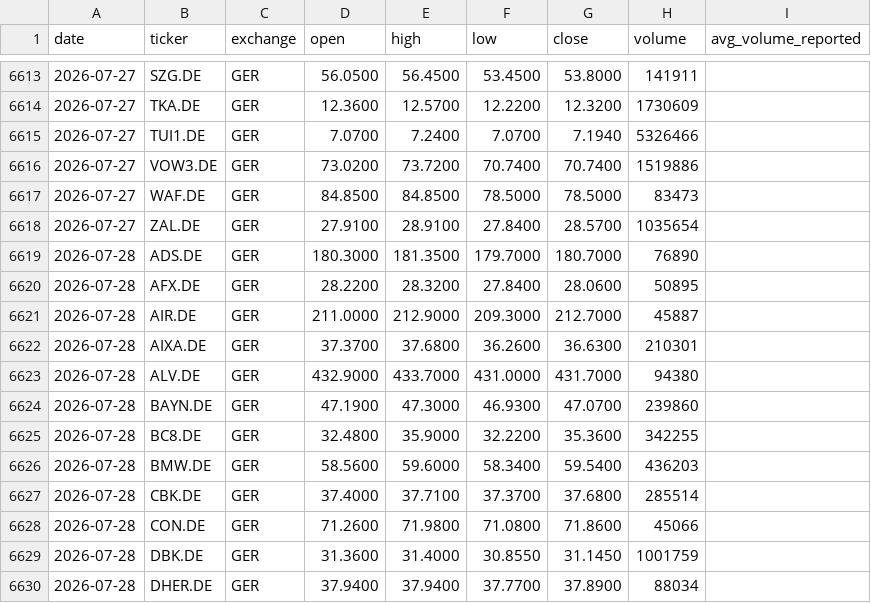
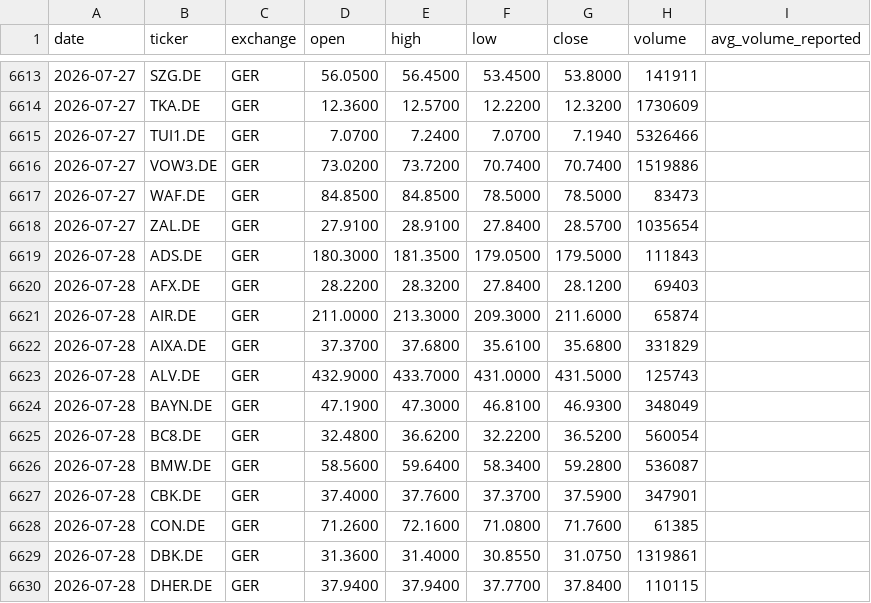
Before and after one commit to Toeffer/TradingJournal, a CSV file: data/eu_quote_history.csv, drawn as a sheet; only a part is shown, gaps mark what is left out; the diff covers the shown part only.

```diff
--- a/data/eu_quote_history.csv
+++ b/data/eu_quote_history.csv
@@ -6618,13 +6618,13 @@ date,ticker,exchange,open,high,low,close,volume,avg_volume_reported
 2026-07-27,ZAL.DE,GER,27.9100,28.9100,27.8400,28.5700,1035654,
-2026-07-28,ADS.DE,GER,180.3000,181.3500,179.7000,180.7000,76890,
-2026-07-28,AFX.DE,GER,28.2200,28.3200,27.8400,28.0600,50895,
-2026-07-28,AIR.DE,GER,211.0000,212.9000,209.3000,212.7000,45887,
-2026-07-28,AIXA.DE,GER,37.3700,37.6800,36.2600,36.6300,210301,
-2026-07-28,ALV.DE,GER,432.9000,433.7000,431.0000,431.7000,94380,
-2026-07-28,BAYN.DE,GER,47.1900,47.3000,46.9300,47.0700,239860,
-2026-07-28,BC8.DE,GER,32.4800,35.9000,32.2200,35.3600,342255,
-2026-07-28,BMW.DE,GER,58.5600,59.6000,58.3400,59.5400,436203,
-2026-07-28,CBK.DE,GER,37.4000,37.7100,37.3700,37.6800,285514,
-2026-07-28,CON.DE,GER,71.2600,71.9800,71.0800,71.8600,45066,
-2026-07-28,DBK.DE,GER,31.3600,31.4000,30.8550,31.1450,1001759,
-2026-07-28,DHER.DE,GER,37.9400,37.9400,37.7700,37.8900,88034,
+2026-07-28,ADS.DE,GER,180.3000,181.3500,179.0500,179.5000,111843,
+2026-07-28,AFX.DE,GER,28.2200,28.3200,27.8400,28.1200,69403,
+2026-07-28,AIR.DE,GER,211.0000,213.3000,209.3000,211.6000,65874,
+2026-07-28,AIXA.DE,GER,37.3700,37.6800,35.6100,35.6800,331829,
+2026-07-28,ALV.DE,GER,432.9000,433.7000,431.0000,431.5000,125743,
+2026-07-28,BAYN.DE,GER,47.1900,47.3000,46.8100,46.9300,348049,
+2026-07-28,BC8.DE,GER,32.4800,36.6200,32.2200,36.5200,560054,
+2026-07-28,BMW.DE,GER,58.5600,59.6400,58.3400,59.2800,536087,
+2026-07-28,CBK.DE,GER,37.4000,37.7600,37.3700,37.5900,347901,
+2026-07-28,CON.DE,GER,71.2600,72.1600,71.0800,71.7600,61385,
+2026-07-28,DBK.DE,GER,31.3600,31.4000,30.8550,31.0750,1319861,
+2026-07-28,DHER.DE,GER,37.9400,37.9400,37.7700,37.8400,110115,
```
Also changed, not shown: 83 edited cells elsewhere in this file, 3 other files.
